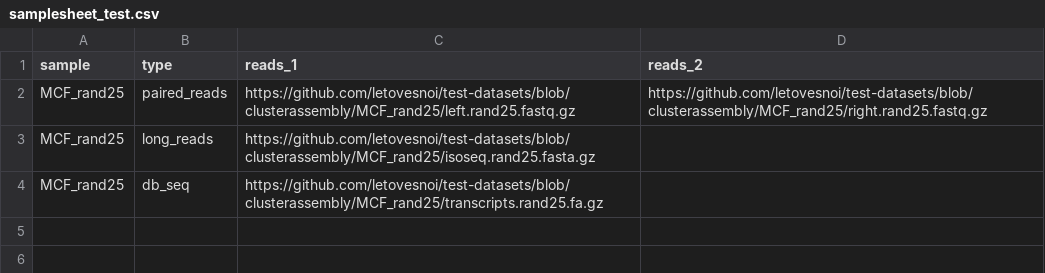
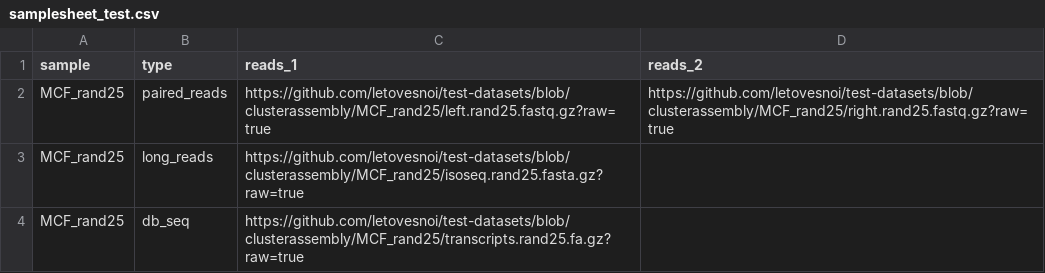
Before and after one commit to letovesnoi/test-datasets, a CSV file: samplesheet_test.csv, drawn as a sheet.

```diff
--- a/samplesheet_test.csv
+++ b/samplesheet_test.csv
@@ -1,4 +1,4 @@
 sample,type,reads_1,reads_2
-MCF_rand25,paired_reads,https://github.com/letovesnoi/test-datasets/blob/clusterassembly/MCF_rand25/left.rand25.fastq.gz,https://github.com/letovesnoi/test-datasets/blob/clusterassembly/MCF_rand25/right.rand25.fastq.gz
-MCF_rand25,long_reads,https://github.com/letovesnoi/test-datasets/blob/clusterassembly/MCF_rand25/isoseq.rand25.fasta.gz,
-MCF_rand25,db_seq,https://github.com/letovesnoi/test-datasets/blob/clusterassembly/MCF_rand25/transcripts.rand25.fa.gz,
+MCF_rand25,paired_reads,https://github.com/letovesnoi/test-datasets/blob/clusterassembly/MCF_rand25/left.rand25.fastq.gz?raw=true,https://github.com/letovesnoi/test-datasets/blob/clusterassembly/MCF_rand25/right.rand25.fastq.gz?raw=true
+MCF_rand25,long_reads,https://github.com/letovesnoi/test-datasets/blob/clusterassembly/MCF_rand25/isoseq.rand25.fasta.gz?raw=true,
+MCF_rand25,db_seq,https://github.com/letovesnoi/test-datasets/blob/clusterassembly/MCF_rand25/transcripts.rand25.fa.gz?raw=true,
```
Also changed, not shown: samplesheet.csv.
